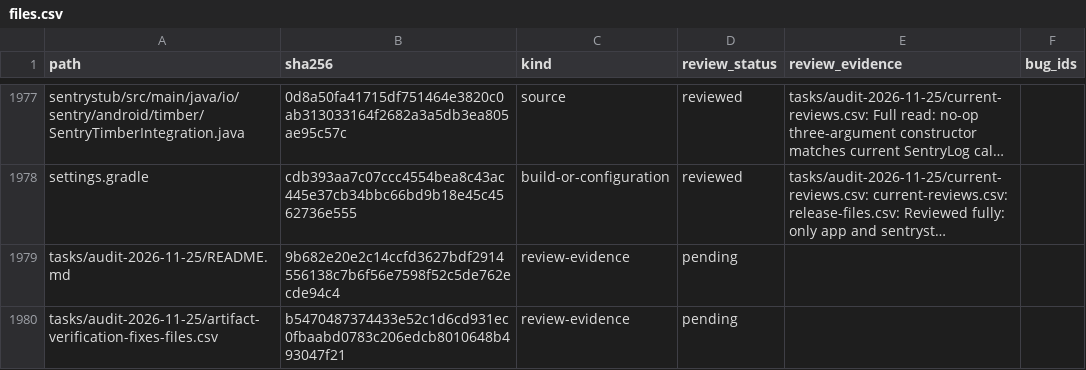
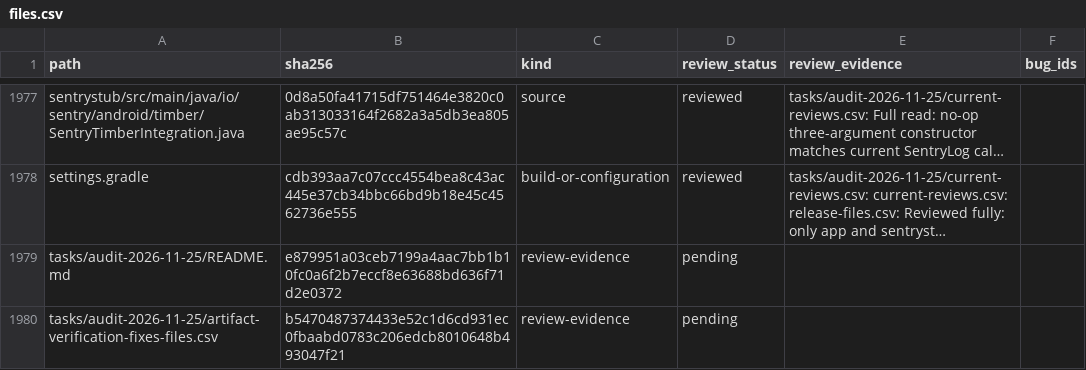
Before and after one commit to stevesolun/AdAway, a CSV file: tasks/audit-2026-11-25/files.csv, drawn as a sheet; only a part is shown, gaps mark what is left out; long unchanged cells end in …; the diff covers the shown part only; the diff names each change by its address in the sheet, - before the commit and + after, or states it on an @@ line.

```diff
--- a/tasks/audit-2026-11-25/files.csv
+++ b/tasks/audit-2026-11-25/files.csv
-B1979 (sha256): 9b682e20e2c14ccfd3627bdf2914556138c7b6f56e7598f52c5de762ecde94c4
+B1979 (sha256): e879951a03ceb7199a4aac7bb1b10fc0a6f2b7eccf8e63688bd636f71d2e0372
```
Also changed, not shown: 6 edited cells elsewhere in this file, 7 other files.
